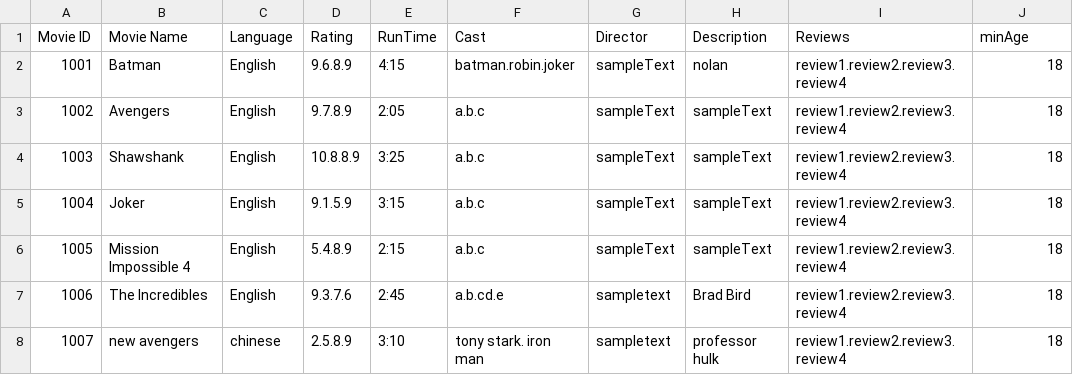
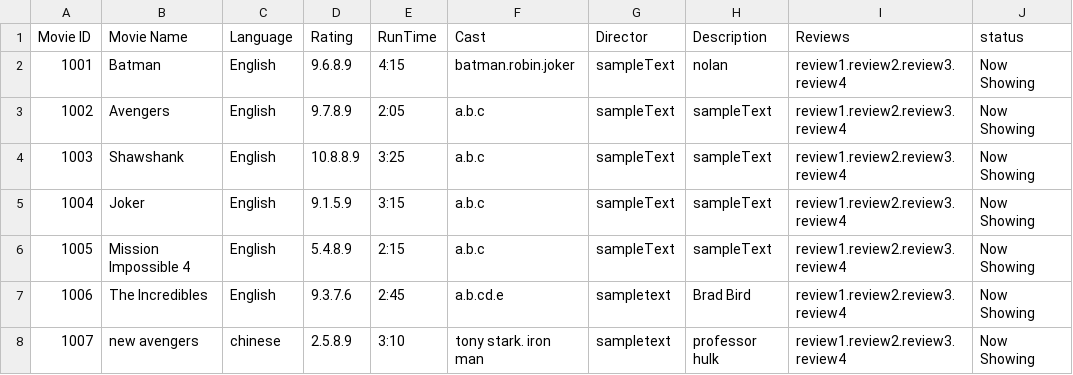
Before and after one commit to NumairFazili/Moblima, a CSV file: src/Data/Movie.csv, drawn as a sheet.

```diff
--- a/src/Data/Movie.csv
+++ b/src/Data/Movie.csv
@@ -1,8 +1,8 @@
-Movie ID,Movie Name,Language,Rating,RunTime,Cast,Director,Description,Reviews,minAge
-1001,Batman,English,9.6.8.9,4:15,batman.robin.joker,sampleText,nolan,review1.review2.review3.review4,18
-1002,Avengers,English,9.7.8.9,2:05,a.b.c,sampleText,sampleText,review1.review2.review3.review4,18
-1003,Shawshank,English,10.8.8.9,3:25,a.b.c,sampleText,sampleText,review1.review2.review3.review4,18
-1004,Joker,English,9.1.5.9,3:15,a.b.c,sampleText,sampleText,review1.review2.review3.review4,18
-1005,Mission Impossible 4,English,5.4.8.9,2:15,a.b.c,sampleText,sampleText,review1.review2.review3.review4,18
-1006,The Incredibles,English,9.3.7.6,2:45,a.b.cd.e,sampletext,Brad Bird,review1.review2.review3.review4,18
-1007,new avengers,chinese,2.5.8.9,3:10,tony stark. iron man,sampletext,professor hulk,review1.review2.review3.review4,18
+Movie ID,Movie Name,Language,Rating,RunTime,Cast,Director,Description,Reviews,status
+1001,Batman,English,9.6.8.9,4:15,batman.robin.joker,sampleText,nolan,review1.review2.review3.review4,Now Showing
+1002,Avengers,English,9.7.8.9,2:05,a.b.c,sampleText,sampleText,review1.review2.review3.review4,Now Showing
+1003,Shawshank,English,10.8.8.9,3:25,a.b.c,sampleText,sampleText,review1.review2.review3.review4,Now Showing
+1004,Joker,English,9.1.5.9,3:15,a.b.c,sampleText,sampleText,review1.review2.review3.review4,Now Showing
+1005,Mission Impossible 4,English,5.4.8.9,2:15,a.b.c,sampleText,sampleText,review1.review2.review3.review4,Now Showing
+1006,The Incredibles,English,9.3.7.6,2:45,a.b.cd.e,sampletext,Brad Bird,review1.review2.review3.review4,Now Showing
+1007,new avengers,chinese,2.5.8.9,3:10,tony stark. iron man,sampletext,professor hulk,review1.review2.review3.review4,Now Showing
```
Also changed, not shown: src/Data/Cinema.csv, 8 other files.
